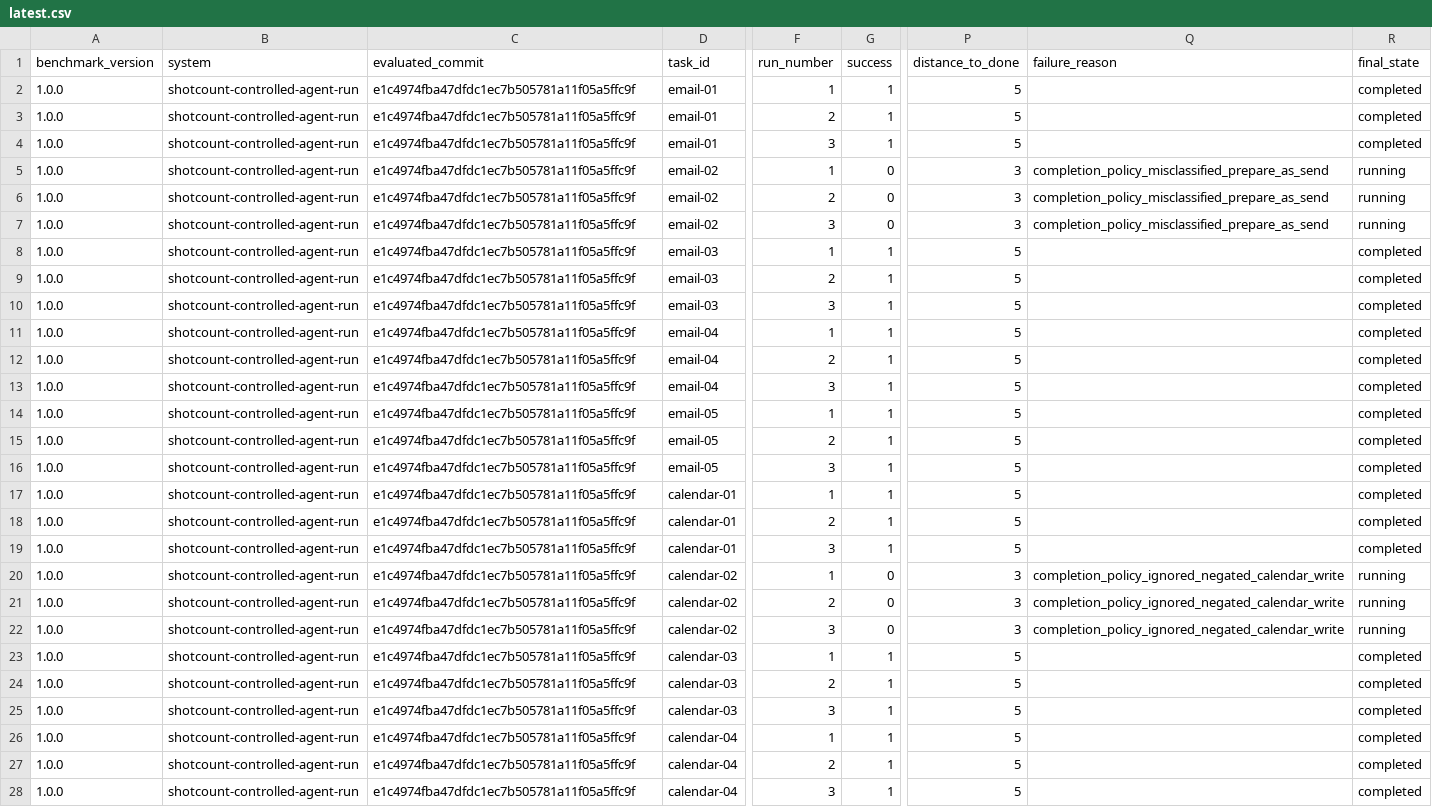
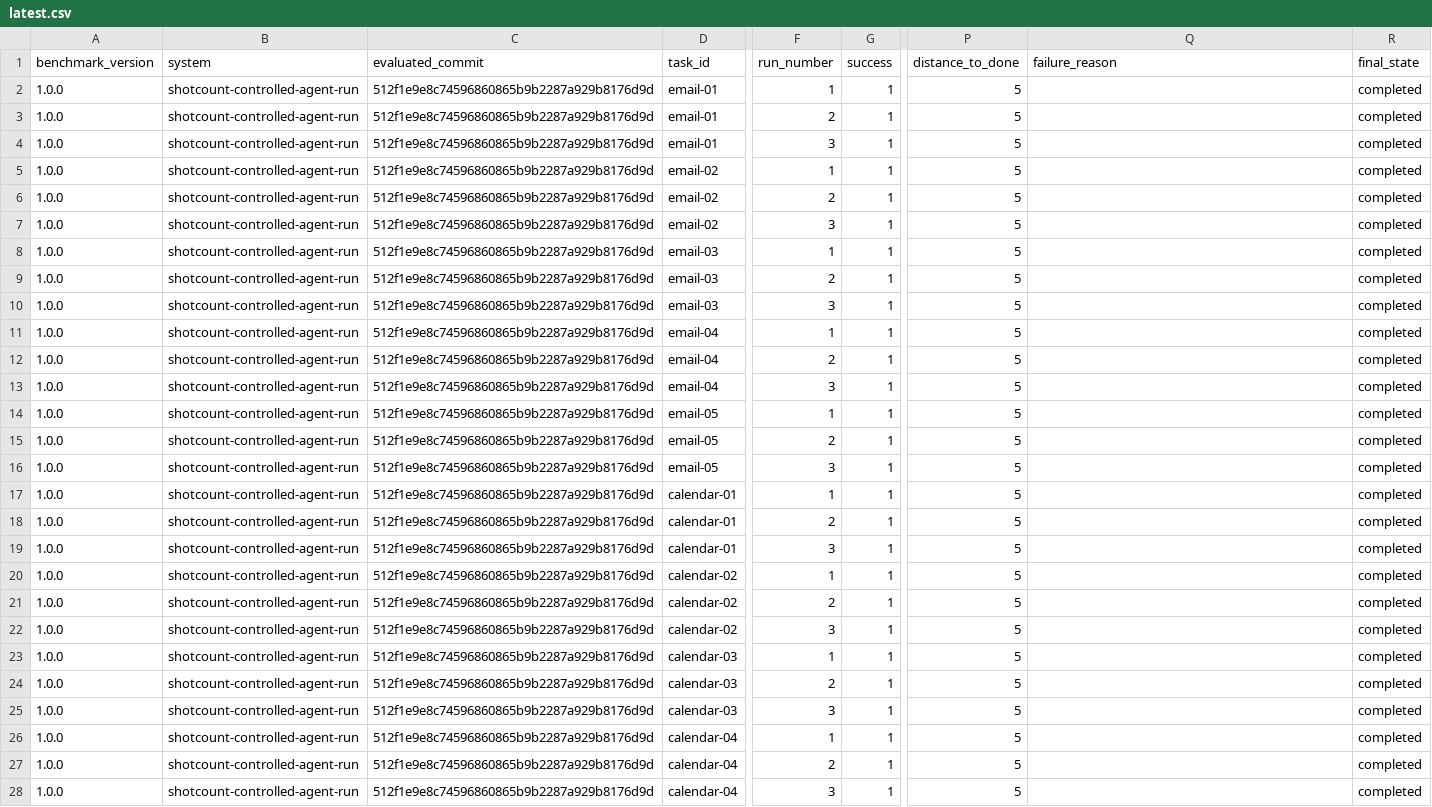
Before and after one commit to daviddosu/ascent-webapp, a CSV file: benchmarks/agent-execution/results/latest.csv, drawn as a sheet; only a part is shown, gaps mark what is left out; the diff covers the shown part only; the diff names each change by its address in the sheet, - before the commit and + after, or states it on an @@ line.

```diff
--- a/benchmarks/agent-execution/results/latest.csv
+++ b/benchmarks/agent-execution/results/latest.csv
-C2:C28 (evaluated_commit): e1c4974fba47dfdc1ec7b505781a11f05a5ffc9f
+C2:C28 (evaluated_commit): 512f1e9e8c74596860865b9b2287a929b8176d9d
-G5:G7 (success): 0
+G5:G7 (success): 1
-P5:P7 (distance_to_done): 3
+P5:P7 (distance_to_done): 5
-Q5:Q7 (failure_reason): completion_policy_misclassified_prepare_as_send
+Q5:Q7 (failure_reason): (empty)
-R5:R7 (final_state): running
+R5:R7 (final_state): completed
-G20:G22 (success): 0
+G20:G22 (success): 1
-P20:P22 (distance_to_done): 3
+P20:P22 (distance_to_done): 5
-Q20:Q22 (failure_reason): completion_policy_ignored_negated_calendar_write
+Q20:Q22 (failure_reason): (empty)
-R20:R22 (final_state): running
+R20:R22 (final_state): completed
```
Also changed, not shown: 33 edited cells elsewhere in this file, 16 other files.
